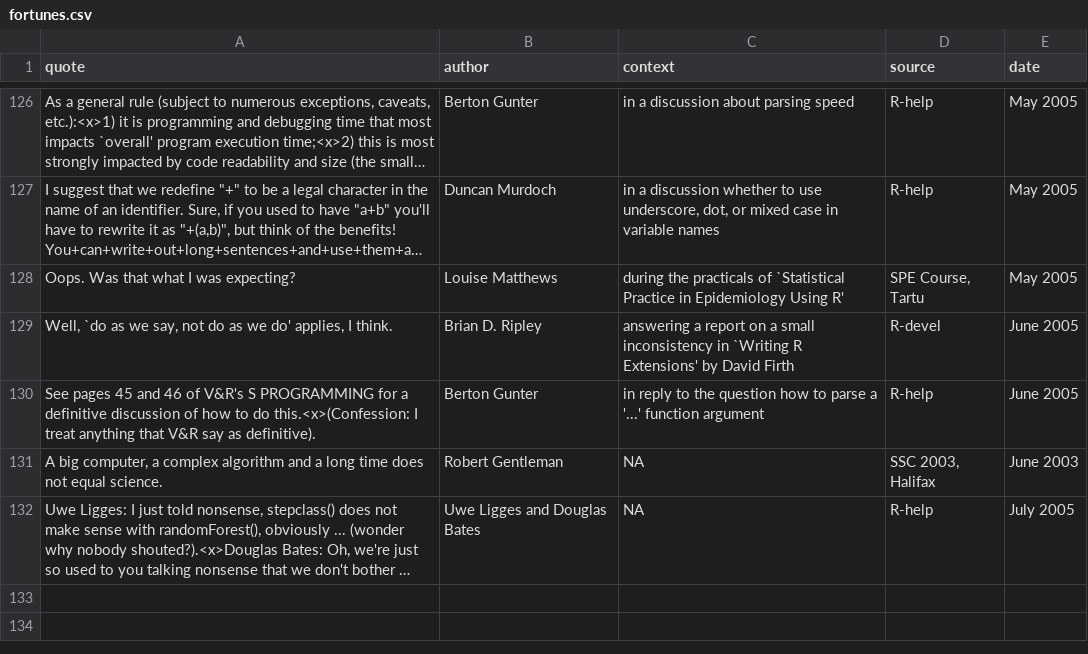
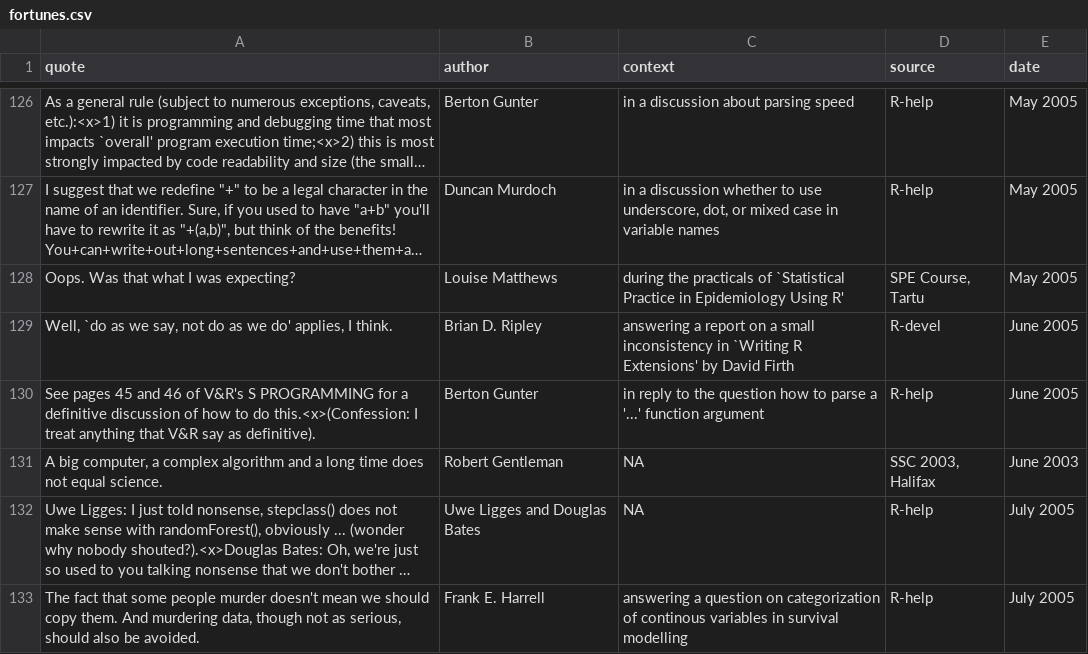
Before and after one commit to rforge/fortunes, a CSV file: trunk/inst/fortunes/fortunes.csv, drawn as a sheet; only a part is shown, gaps mark what is left out; long unchanged cells end in …; the diff names each change by its address in the sheet, - before the commit and + after, or states it on an @@ line.

Commit message:
Frank Harrell
git-svn-id: svn://svn.r-forge.r-project.org/svnroot/fortunes@131 edb9625f-4e0d-4859-8d74-9fd3b1da38cb

```diff
--- a/trunk/inst/fortunes/fortunes.csv
+++ b/trunk/inst/fortunes/fortunes.csv
+row 133: The fact that some people murder doesn't mean we should copy them. And murdering data, though not as serious, should also be avoided. | Frank E. Harrell | answering a question on categorization of continous variables in survival modelling | R-help | July 2005
```
